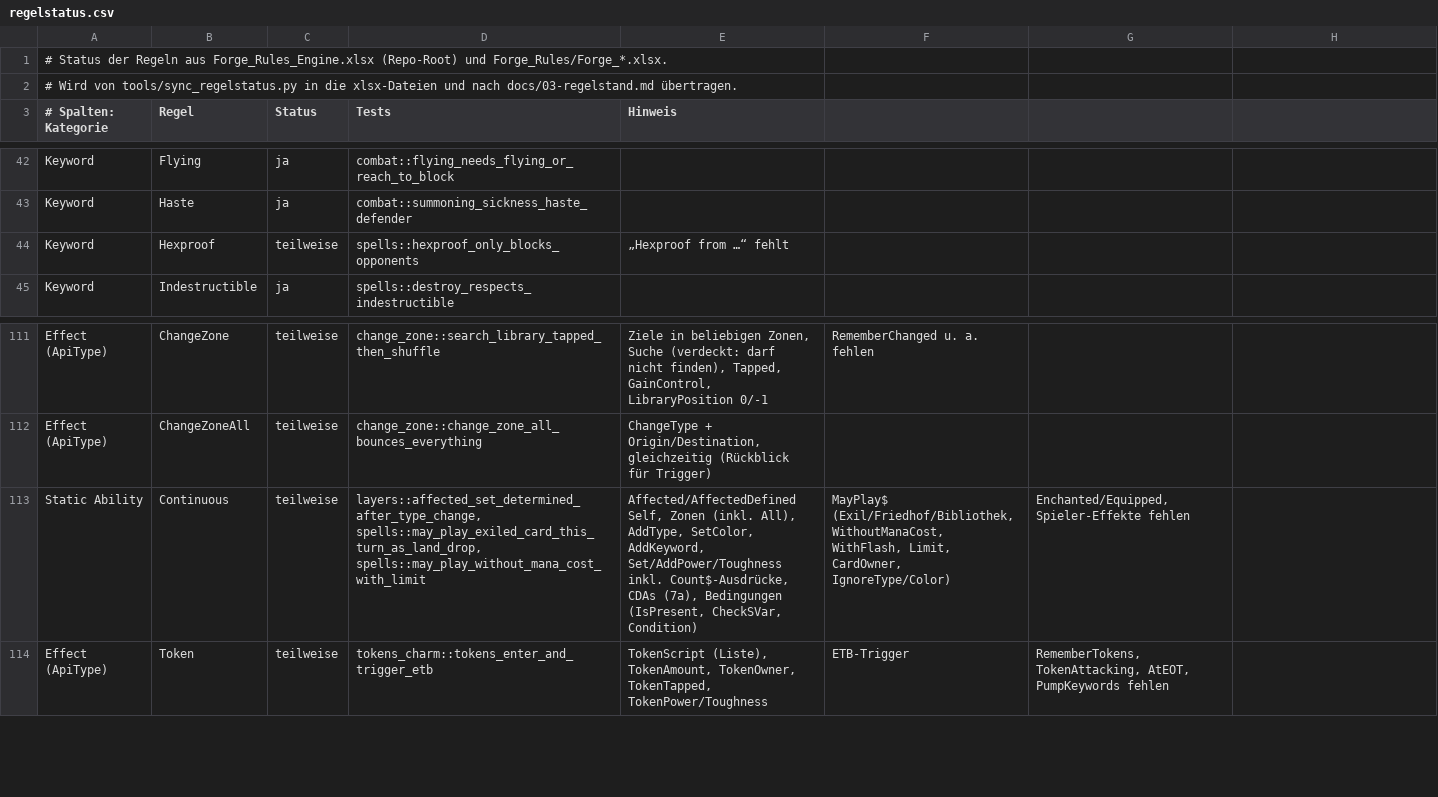
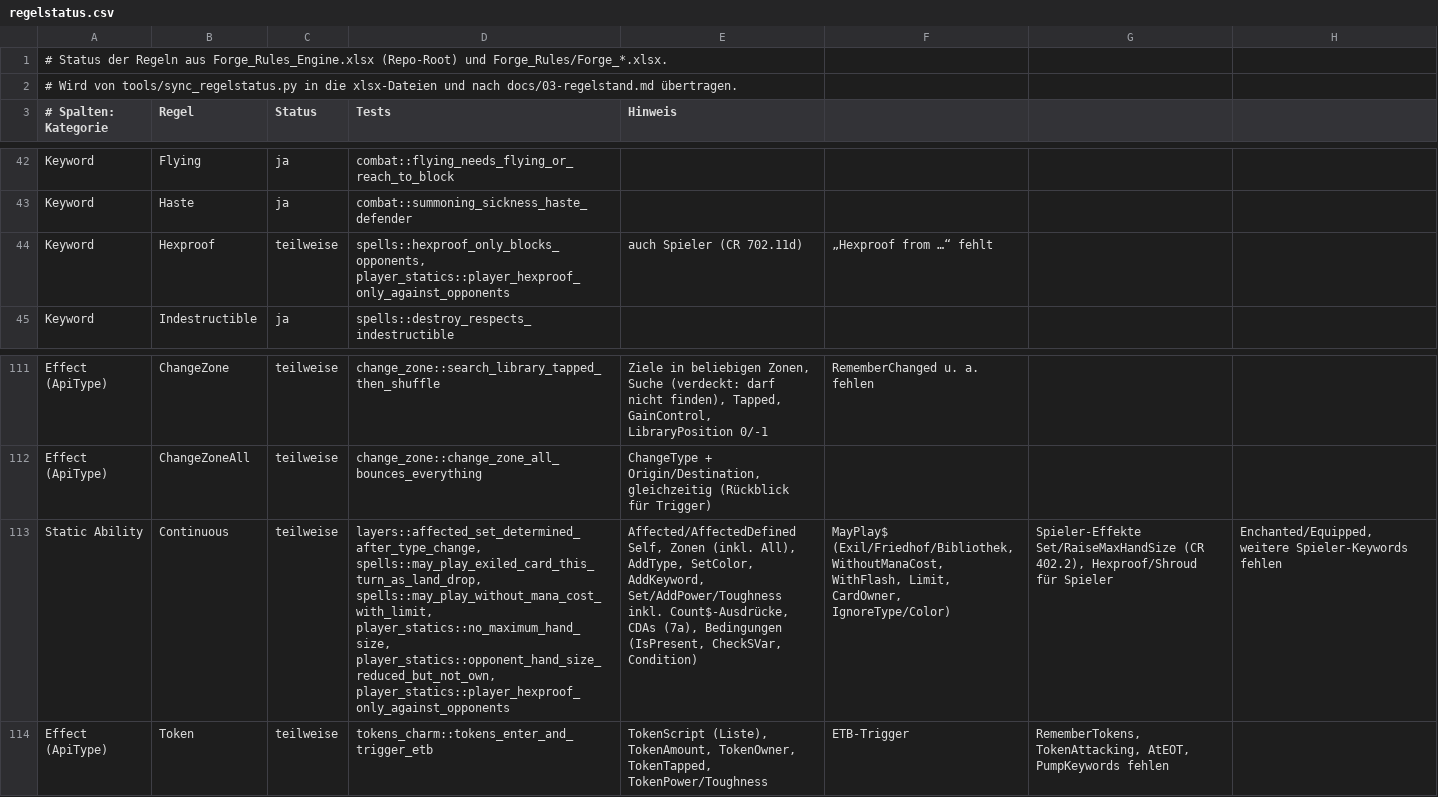
Before and after one commit to wowseer/forge-rules-rs, a CSV file: tools/regelstatus.csv, drawn as a sheet; only a part is shown, gaps mark what is left out; the diff names each change by its address in the sheet, - before the commit and + after, or states it on an @@ line.

```diff
--- a/tools/regelstatus.csv
+++ b/tools/regelstatus.csv
-D44 (Tests): spells::hexproof_only_blocks_opponents
+D44 (Tests): spells::hexproof_only_blocks_opponents, player_statics::player_hexproof_only_against_opponents
-E44 (Hinweis): „Hexproof from …“ fehlt
+E44 (Hinweis): auch Spieler (CR 702.11d)
-F44: (empty)
+F44: „Hexproof from …“ fehlt
-D113 (Tests): layers::affected_set_determined_after_type_change, spells::may_play_exiled_card_this_turn_as_land_drop, spells::may_play_without_mana_cost_with_limit
+D113 (Tests): layers::affected_set_determined_after_type_change, spells::may_play_exiled_card_this_turn_as_land_drop, spells::may_play_without_mana_cost_with_limit, player_statics::no_maximum_hand_size, player_statics::opponent_hand_size_reduced_but_not_own, player_statics::player_hexproof_only_against_opponents
-G113: Enchanted/Equipped, Spieler-Effekte fehlen
+G113: Spieler-Effekte Set/RaiseMaxHandSize (CR 402.2), Hexproof/Shroud für Spieler
-H113: (empty)
+H113: Enchanted/Equipped, weitere Spieler-Keywords fehlen
```
Also changed, not shown: 8 other files.
